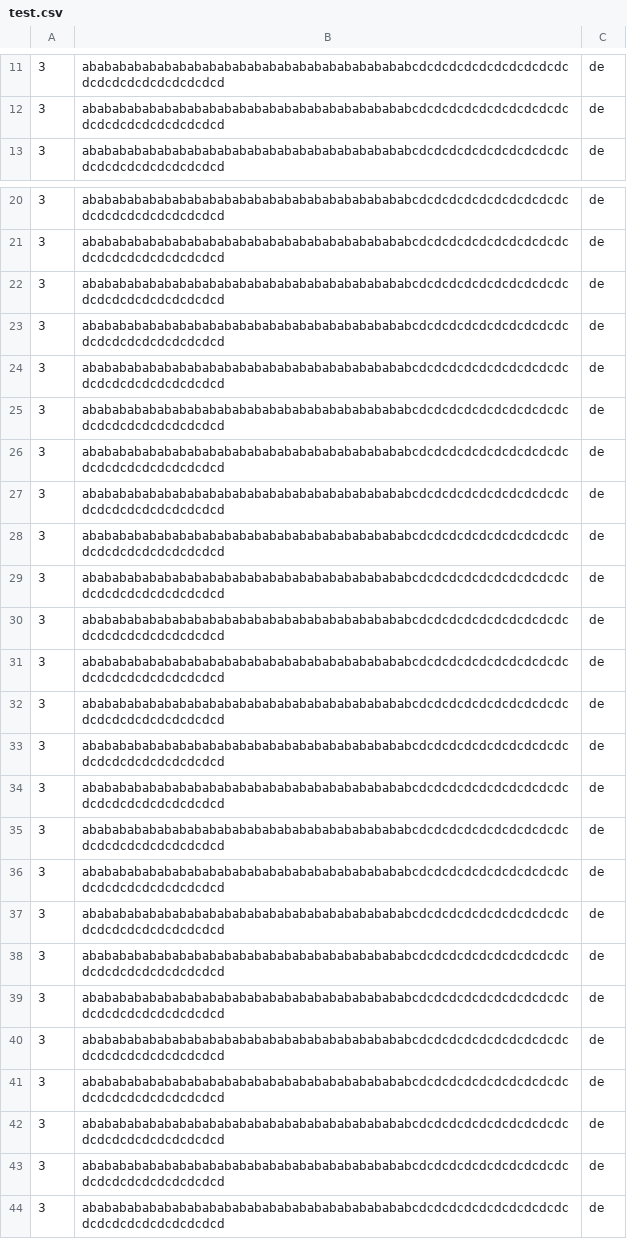
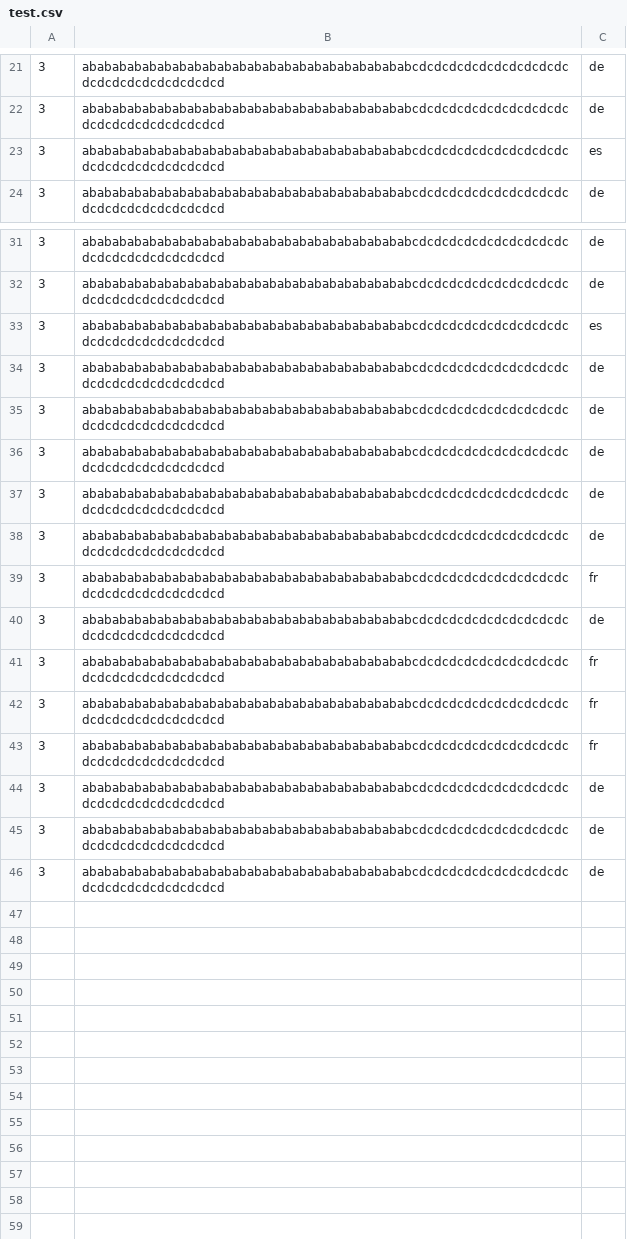
Before and after one commit to DOOMinikThunder/NNLangID, a CSV file: LanguageIdentification/data/input_data/test.csv, drawn as a sheet; only a part is shown, gaps mark what is left out; the shorter side is filled out with more unchanged rows; the diff covers the shown part only.

Commit message:
new class for input data retrieval and transformation; new class for main method

```diff
--- a/LanguageIdentification/data/input_data/test.csv
+++ b/LanguageIdentification/data/input_data/test.csv
@@ -12,2 +22,3 @@
 3;ababababababababababababababababababababababcdcdcdcdcdcdcdcdcdcdcdcdcdcdcdcdcdcdcdcd;de
+3;ababababababababababababababababababababababcdcdcdcdcdcdcdcdcdcdcdcdcdcdcdcdcdcdcdcd;es
 3;ababababababababababababababababababababababcdcdcdcdcdcdcdcdcdcdcdcdcdcdcdcdcdcdcdcd;de
@@ -21,2 +32,3 @@
 3;ababababababababababababababababababababababcdcdcdcdcdcdcdcdcdcdcdcdcdcdcdcdcdcdcdcd;de
+3;ababababababababababababababababababababababcdcdcdcdcdcdcdcdcdcdcdcdcdcdcdcdcdcdcdcd;es
 3;ababababababababababababababababababababababcdcdcdcdcdcdcdcdcdcdcdcdcdcdcdcdcdcdcdcd;de
@@ -26,19 +38,7 @@
 3;ababababababababababababababababababababababcdcdcdcdcdcdcdcdcdcdcdcdcdcdcdcdcdcdcdcd;de
+3;ababababababababababababababababababababababcdcdcdcdcdcdcdcdcdcdcdcdcdcdcdcdcdcdcdcd;fr
 3;ababababababababababababababababababababababcdcdcdcdcdcdcdcdcdcdcdcdcdcdcdcdcdcdcdcd;de
-3;ababababababababababababababababababababababcdcdcdcdcdcdcdcdcdcdcdcdcdcdcdcdcdcdcdcd;de
-3;ababababababababababababababababababababababcdcdcdcdcdcdcdcdcdcdcdcdcdcdcdcdcdcdcdcd;de
-3;ababababababababababababababababababababababcdcdcdcdcdcdcdcdcdcdcdcdcdcdcdcdcdcdcdcd;de
-3;ababababababababababababababababababababababcdcdcdcdcdcdcdcdcdcdcdcdcdcdcdcdcdcdcdcd;de
-3;ababababababababababababababababababababababcdcdcdcdcdcdcdcdcdcdcdcdcdcdcdcdcdcdcdcd;de
-3;ababababababababababababababababababababababcdcdcdcdcdcdcdcdcdcdcdcdcdcdcdcdcdcdcdcd;de
-3;ababababababababababababababababababababababcdcdcdcdcdcdcdcdcdcdcdcdcdcdcdcdcdcdcdcd;de
-3;ababababababababababababababababababababababcdcdcdcdcdcdcdcdcdcdcdcdcdcdcdcdcdcdcdcd;de
-3;ababababababababababababababababababababababcdcdcdcdcdcdcdcdcdcdcdcdcdcdcdcdcdcdcdcd;de
-3;ababababababababababababababababababababababcdcdcdcdcdcdcdcdcdcdcdcdcdcdcdcdcdcdcdcd;de
-3;ababababababababababababababababababababababcdcdcdcdcdcdcdcdcdcdcdcdcdcdcdcdcdcdcdcd;de
-3;ababababababababababababababababababababababcdcdcdcdcdcdcdcdcdcdcdcdcdcdcdcdcdcdcdcd;de
-3;ababababababababababababababababababababababcdcdcdcdcdcdcdcdcdcdcdcdcdcdcdcdcdcdcdcd;de
-3;ababababababababababababababababababababababcdcdcdcdcdcdcdcdcdcdcdcdcdcdcdcdcdcdcdcd;de
-3;ababababababababababababababababababababababcdcdcdcdcdcdcdcdcdcdcdcdcdcdcdcdcdcdcdcd;de
-3;ababababababababababababababababababababababcdcdcdcdcdcdcdcdcdcdcdcdcdcdcdcdcdcdcdcd;de
+3;ababababababababababababababababababababababcdcdcdcdcdcdcdcdcdcdcdcdcdcdcdcdcdcdcdcd;fr
+3;ababababababababababababababababababababababcdcdcdcdcdcdcdcdcdcdcdcdcdcdcdcdcdcdcdcd;fr
+3;ababababababababababababababababababababababcdcdcdcdcdcdcdcdcdcdcdcdcdcdcdcdcdcdcdcd;fr
 3;ababababababababababababababababababababababcdcdcdcdcdcdcdcdcdcdcdcdcdcdcdcdcdcdcdcd;de
```
Also changed, not shown: 3 added rows elsewhere in this file, 8 other files.
